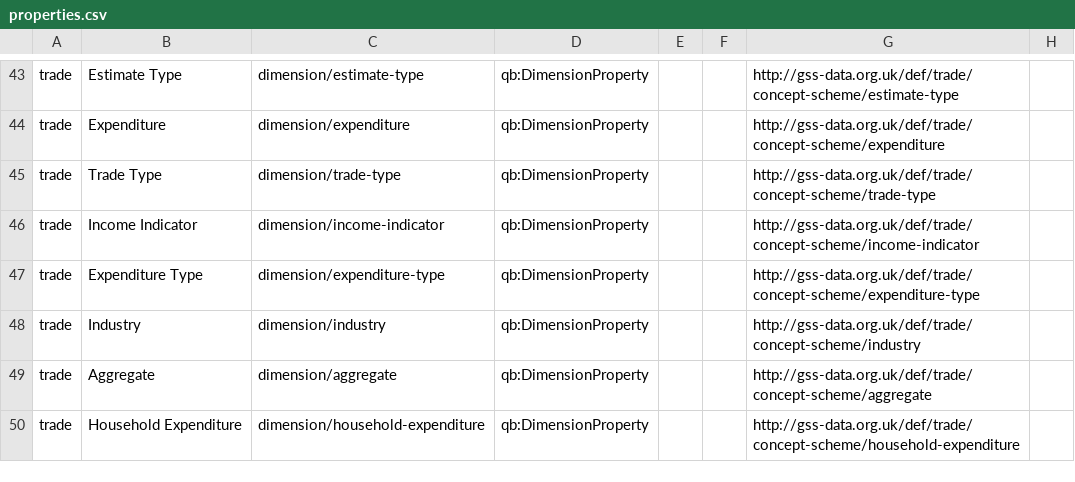
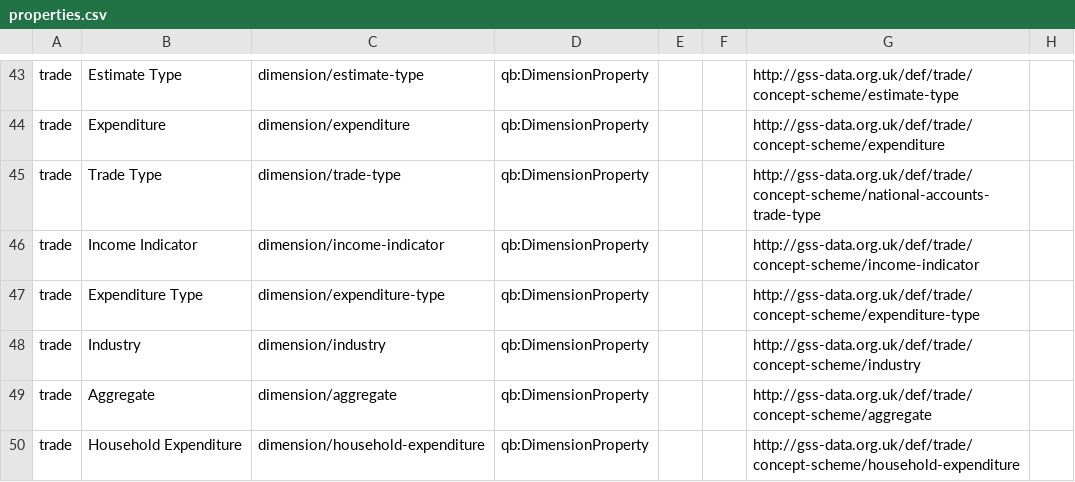
Before and after one commit to GSS-Cogs/family-trade, a CSV file: reference/properties.csv, drawn as a sheet; only a part is shown, gaps mark what is left out.

Commit message:
Tests for https://github.com/GSS-Cogs/family-trade/issues/6

```diff
--- a/reference/properties.csv
+++ b/reference/properties.csv
@@ -44,3 +44,3 @@ trade,Estimate Type,dimension/estimate-type,qb:DimensionProperty,,,http://gss-da
 trade,Expenditure,dimension/expenditure,qb:DimensionProperty,,,http://gss-data.org.uk/def/trade/concept-scheme/expenditure,
-trade,Trade Type,dimension/trade-type,qb:DimensionProperty,,,http://gss-data.org.uk/def/trade/concept-scheme/trade-type,
+trade,Trade Type,dimension/trade-type,qb:DimensionProperty,,,http://gss-data.org.uk/def/trade/concept-scheme/national-accounts-trade-type,
 trade,Income Indicator,dimension/income-indicator,qb:DimensionProperty,,,http://gss-data.org.uk/def/trade/concept-scheme/income-indicator,
```
Also changed, not shown: 1 other file.
